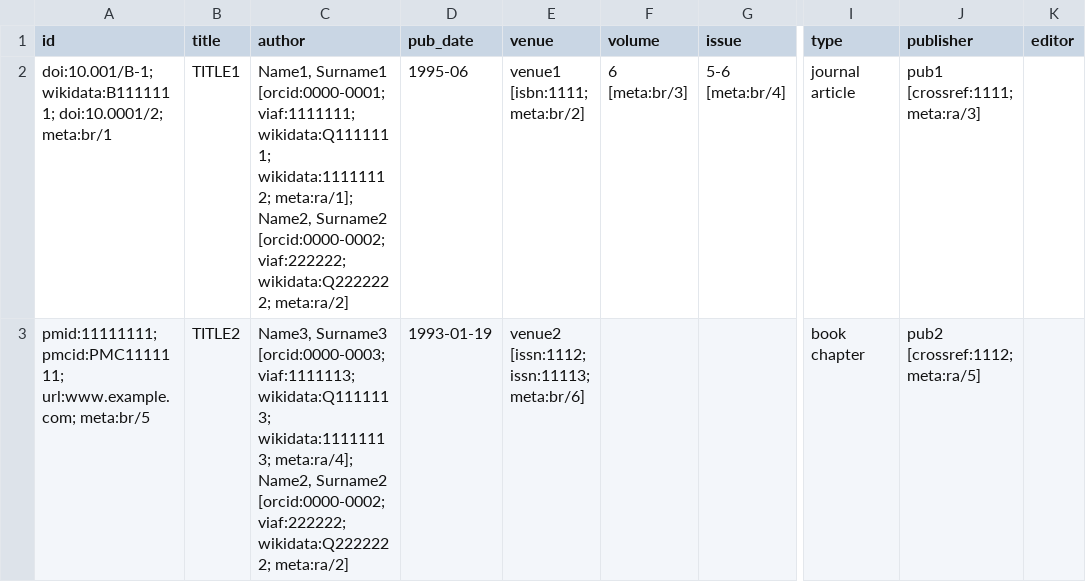
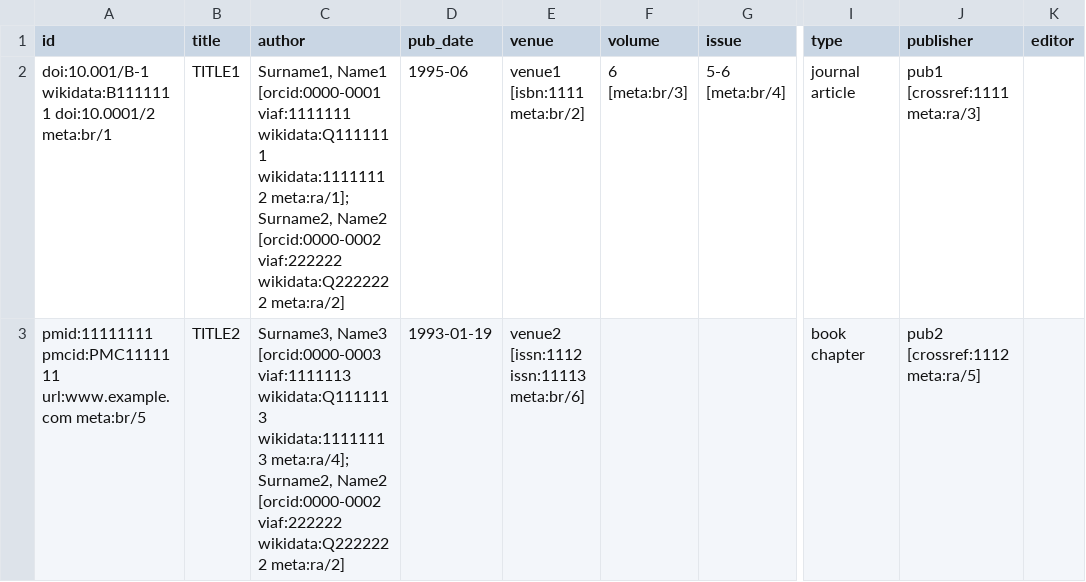
Before and after one commit to opencitations/oc_meta, a CSV file: tdd/testcases/testcase_data/testcase_04_data.csv, drawn as a sheet; only a part is shown, gaps mark what is left out; the diff names each change by its address in the sheet, - before the commit and + after, or states it on an @@ line.

```diff
--- a/tdd/testcases/testcase_data/testcase_04_data.csv
+++ b/tdd/testcases/testcase_data/testcase_04_data.csv
-A2 (id): doi:10.001/B-1; wikidata:B1111111; doi:10.0001/2; meta:br/1
+A2 (id): doi:10.001/B-1 wikidata:B1111111 doi:10.0001/2 meta:br/1
-C2 (author): Name1, Surname1 [orcid:0000-0001; viaf:1111111; wikidata:Q1111111; wikidata:11111112; meta:ra/1]; Name2, Surname2 [orcid:0000-0002; viaf:222222; wikidata:Q2222222; meta:ra/2]
+C2 (author): Surname1, Name1 [orcid:0000-0001 viaf:1111111 wikidata:Q1111111 wikidata:11111112 meta:ra/1]; Surname2, Name2 [orcid:0000-0002 viaf:222222 wikidata:Q2222222 meta:ra/2]
-E2 (venue): venue1 [isbn:1111; meta:br/2]
+E2 (venue): venue1 [isbn:1111 meta:br/2]
-J2 (publisher): pub1 [crossref:1111; meta:ra/3]
+J2 (publisher): pub1 [crossref:1111 meta:ra/3]
-A3 (id): pmid:11111111; pmcid:PMC1111111; url:www.example.com; meta:br/5
+A3 (id): pmid:11111111 pmcid:PMC1111111 url:www.example.com meta:br/5
-C3 (author): Name3, Surname3 [orcid:0000-0003; viaf:1111113; wikidata:Q1111113; wikidata:11111113; meta:ra/4]; Name2, Surname2 [orcid:0000-0002; viaf:222222; wikidata:Q2222222; meta:ra/2]
+C3 (author): Surname3, Name3 [orcid:0000-0003 viaf:1111113 wikidata:Q1111113 wikidata:11111113 meta:ra/4]; Surname2, Name2 [orcid:0000-0002 viaf:222222 wikidata:Q2222222 meta:ra/2]
-E3 (venue): venue2 [issn:1112; issn:11113; meta:br/6]
+E3 (venue): venue2 [issn:1112 issn:11113 meta:br/6]
-J3 (publisher): pub2 [crossref:1112; meta:ra/5]
+J3 (publisher): pub2 [crossref:1112 meta:ra/5]
```
Also changed, not shown: tdd/new_test_data.csv, tdd/testcases/testcase_data/testcase_01_data.csv, 30 other files.
